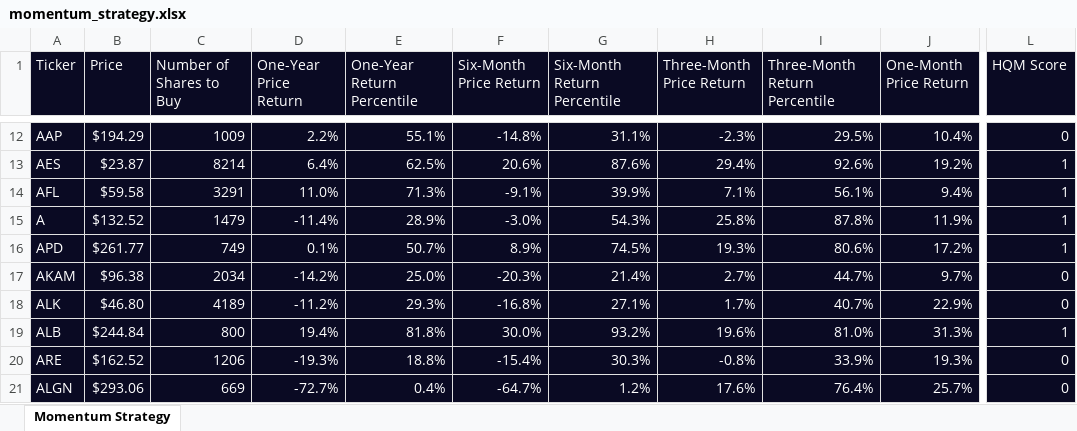
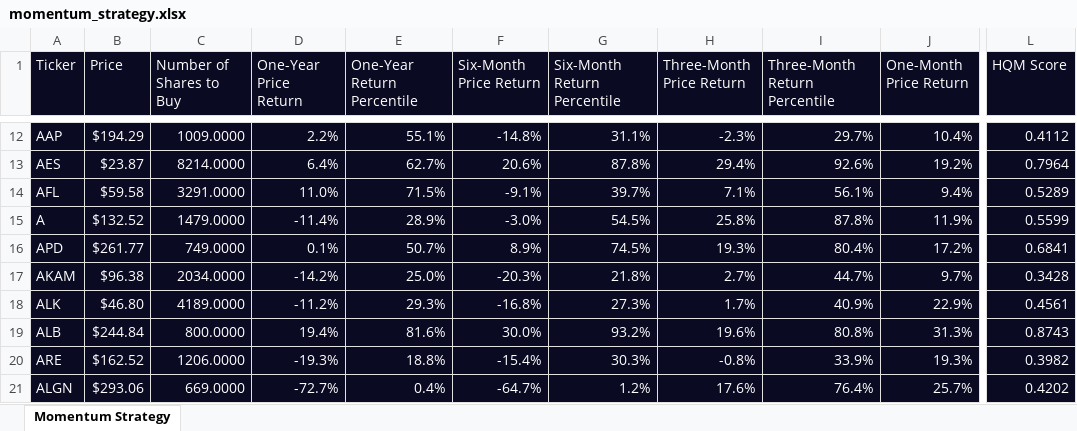
Before and after one commit to JoshuaOD/AlgoTrading-Projects, an Excel workbook: Quantitative Momentum Investing Strategy/momentum_strategy.xlsx, sheet Momentum Strategy, drawn as a sheet; only a part is shown, gaps mark what is left out; values as stored, in another font and other column widths than the file's, no borders; the diff covers the shown part only; the diff names each change by its address in the sheet, - before the commit and + after, or states it on an @@ line.

```diff
--- a/Quantitative Momentum Investing Strategy/momentum_strategy.xlsx (sheet Momentum Strategy)
+++ b/Quantitative Momentum Investing Strategy/momentum_strategy.xlsx (sheet Momentum Strategy)
-C12 (Number of Shares to Buy): 1009
+C12 (Number of Shares to Buy): 1009.0000
-I12 (Three-Month Return Percentile): 29.5%
+I12 (Three-Month Return Percentile): 29.7%
-L12 (HQM Score): 0
+L12 (HQM Score): 0.4112
-C13 (Number of Shares to Buy): 8214
+C13 (Number of Shares to Buy): 8214.0000
-E13 (One-Year Return Percentile): 62.5%
+E13 (One-Year Return Percentile): 62.7%
-G13 (Six-Month Return Percentile): 87.6%
+G13 (Six-Month Return Percentile): 87.8%
-L13 (HQM Score): 1
+L13 (HQM Score): 0.7964
-C14 (Number of Shares to Buy): 3291
+C14 (Number of Shares to Buy): 3291.0000
-E14 (One-Year Return Percentile): 71.3%
+E14 (One-Year Return Percentile): 71.5%
-G14 (Six-Month Return Percentile): 39.9%
+G14 (Six-Month Return Percentile): 39.7%
-L14 (HQM Score): 1
+L14 (HQM Score): 0.5289
-C15 (Number of Shares to Buy): 1479
+C15 (Number of Shares to Buy): 1479.0000
-G15 (Six-Month Return Percentile): 54.3%
+G15 (Six-Month Return Percentile): 54.5%
-L15 (HQM Score): 1
+L15 (HQM Score): 0.5599
-C16 (Number of Shares to Buy): 749
+C16 (Number of Shares to Buy): 749.0000
-I16 (Three-Month Return Percentile): 80.6%
+I16 (Three-Month Return Percentile): 80.4%
-L16 (HQM Score): 1
+L16 (HQM Score): 0.6841
-C17 (Number of Shares to Buy): 2034
+C17 (Number of Shares to Buy): 2034.0000
-G17 (Six-Month Return Percentile): 21.4%
+G17 (Six-Month Return Percentile): 21.8%
-L17 (HQM Score): 0
+L17 (HQM Score): 0.3428
-C18 (Number of Shares to Buy): 4189
+C18 (Number of Shares to Buy): 4189.0000
-G18 (Six-Month Return Percentile): 27.1%
+G18 (Six-Month Return Percentile): 27.3%
-I18 (Three-Month Return Percentile): 40.7%
+I18 (Three-Month Return Percentile): 40.9%
-L18 (HQM Score): 0
+L18 (HQM Score): 0.4561
-C19 (Number of Shares to Buy): 800
+C19 (Number of Shares to Buy): 800.0000
-E19 (One-Year Return Percentile): 81.8%
+E19 (One-Year Return Percentile): 81.6%
-I19 (Three-Month Return Percentile): 81.0%
+I19 (Three-Month Return Percentile): 80.8%
-L19 (HQM Score): 1
+L19 (HQM Score): 0.8743
-C20 (Number of Shares to Buy): 1206
+C20 (Number of Shares to Buy): 1206.0000
-L20 (HQM Score): 0
+L20 (HQM Score): 0.3982
-C21 (Number of Shares to Buy): 669
+C21 (Number of Shares to Buy): 669.0000
-L21 (HQM Score): 0
+L21 (HQM Score): 0.4202
```
Also changed, not shown: 128 edited cells elsewhere in this sheet, 1 other file.
